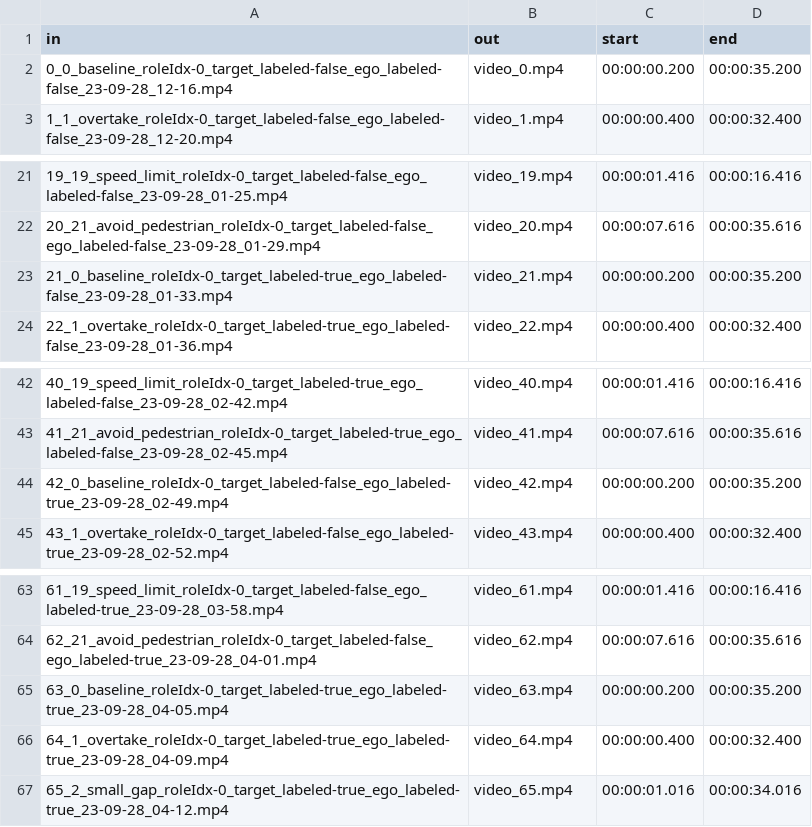
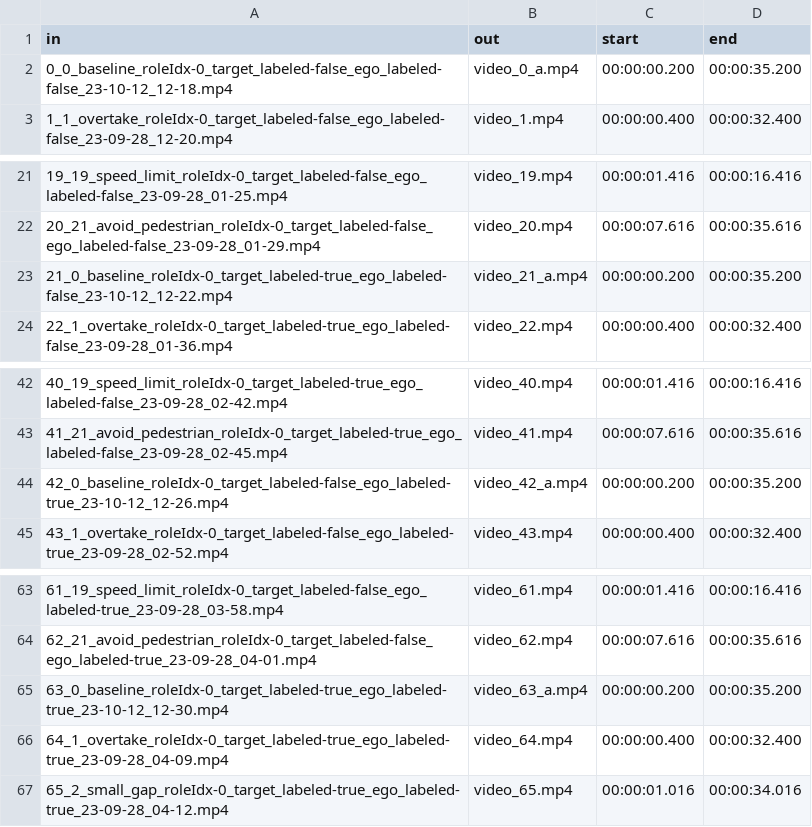
Before and after one commit to gip58/cyclist-distance-crowdsourced, a CSV file: trust/preparation/process_videos_info.csv, drawn as a sheet; only a part is shown, gaps mark what is left out.

Commit message:
update video file names

```diff
--- a/trust/preparation/process_videos_info.csv
+++ b/trust/preparation/process_videos_info.csv
@@ -1,3 +1,3 @@
 in,out,start,end
-0_0_baseline_roleIdx-0_target_labeled-false_ego_labeled-false_23-09-28_12-16.mp4,video_0.mp4,00:00:00.200,00:00:35.200
+0_0_baseline_roleIdx-0_target_labeled-false_ego_labeled-false_23-10-12_12-18.mp4,video_0_a.mp4,00:00:00.200,00:00:35.200
 1_1_overtake_roleIdx-0_target_labeled-false_ego_labeled-false_23-09-28_12-20.mp4,video_1.mp4,00:00:00.400,00:00:32.400
@@ -22,3 +22,3 @@ in,out,start,end
 20_21_avoid_pedestrian_roleIdx-0_target_labeled-false_ego_labeled-false_23-09-28_01-29.mp4,video_20.mp4,00:00:07.616,00:00:35.616
-21_0_baseline_roleIdx-0_target_labeled-true_ego_labeled-false_23-09-28_01-33.mp4,video_21.mp4,00:00:00.200,00:00:35.200
+21_0_baseline_roleIdx-0_target_labeled-true_ego_labeled-false_23-10-12_12-22.mp4,video_21_a.mp4,00:00:00.200,00:00:35.200
 22_1_overtake_roleIdx-0_target_labeled-true_ego_labeled-false_23-09-28_01-36.mp4,video_22.mp4,00:00:00.400,00:00:32.400
@@ -43,3 +43,3 @@ in,out,start,end
 41_21_avoid_pedestrian_roleIdx-0_target_labeled-true_ego_labeled-false_23-09-28_02-45.mp4,video_41.mp4,00:00:07.616,00:00:35.616
-42_0_baseline_roleIdx-0_target_labeled-false_ego_labeled-true_23-09-28_02-49.mp4,video_42.mp4,00:00:00.200,00:00:35.200
+42_0_baseline_roleIdx-0_target_labeled-false_ego_labeled-true_23-10-12_12-26.mp4,video_42_a.mp4,00:00:00.200,00:00:35.200
 43_1_overtake_roleIdx-0_target_labeled-false_ego_labeled-true_23-09-28_02-52.mp4,video_43.mp4,00:00:00.400,00:00:32.400
@@ -64,3 +64,3 @@ in,out,start,end
 62_21_avoid_pedestrian_roleIdx-0_target_labeled-false_ego_labeled-true_23-09-28_04-01.mp4,video_62.mp4,00:00:07.616,00:00:35.616
-63_0_baseline_roleIdx-0_target_labeled-true_ego_labeled-true_23-09-28_04-05.mp4,video_63.mp4,00:00:00.200,00:00:35.200
+63_0_baseline_roleIdx-0_target_labeled-true_ego_labeled-true_23-10-12_12-30.mp4,video_63_a.mp4,00:00:00.200,00:00:35.200
 64_1_overtake_roleIdx-0_target_labeled-true_ego_labeled-true_23-09-28_04-09.mp4,video_64.mp4,00:00:00.400,00:00:32.400
```
